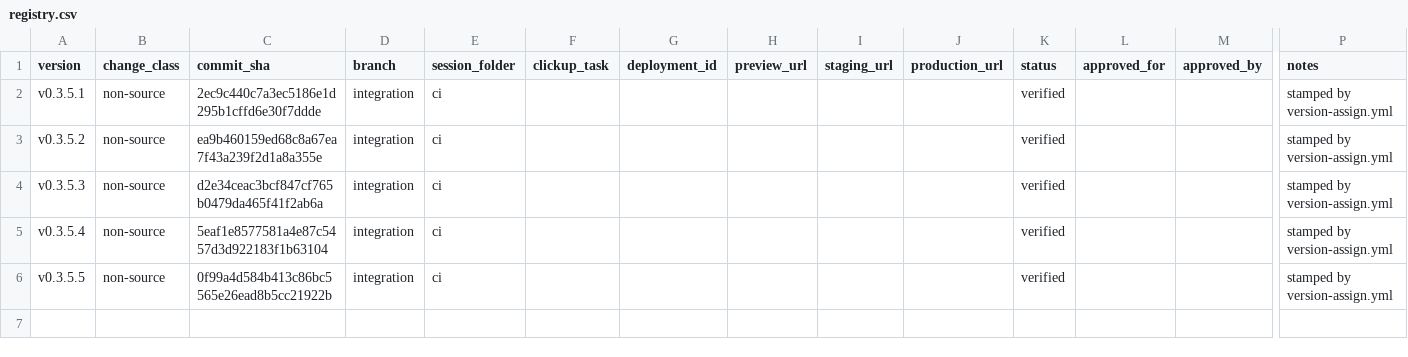
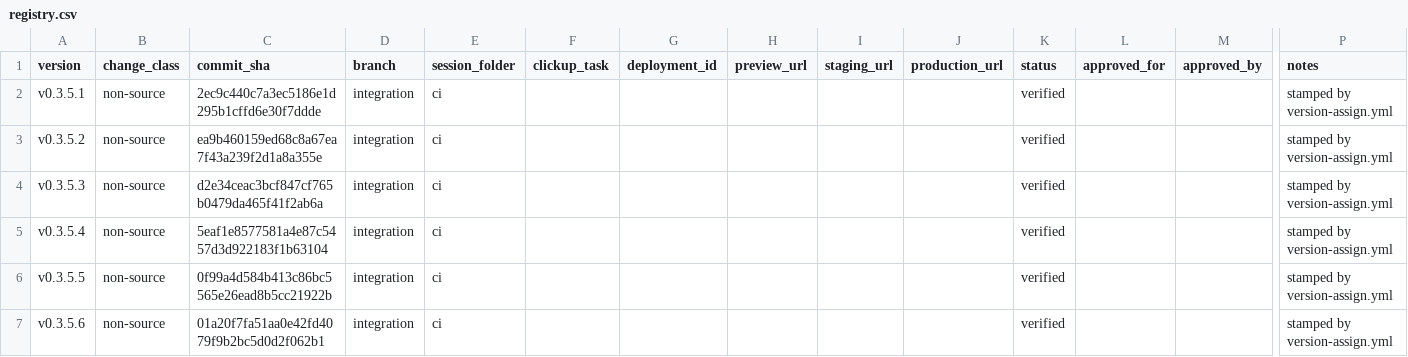
Before and after one commit to tech557/dcx-manager, a CSV file: docs/releases/registry.csv, drawn as a sheet; only a part is shown, gaps mark what is left out; rows hold the shown columns only; the diff names each change by its address in the sheet, - before the commit and + after, or states it on an @@ line.

```diff
--- a/docs/releases/registry.csv
+++ b/docs/releases/registry.csv
+row 7: v0.3.5.6 | non-source | 01a20f7fa51aa0e42fd4079f9b2bc5d0d2f062b1 | integration | ci |  |  |  |  |  | verified |  |  | stamped by version-assign.yml
```
Also changed, not shown: 1 other file.
